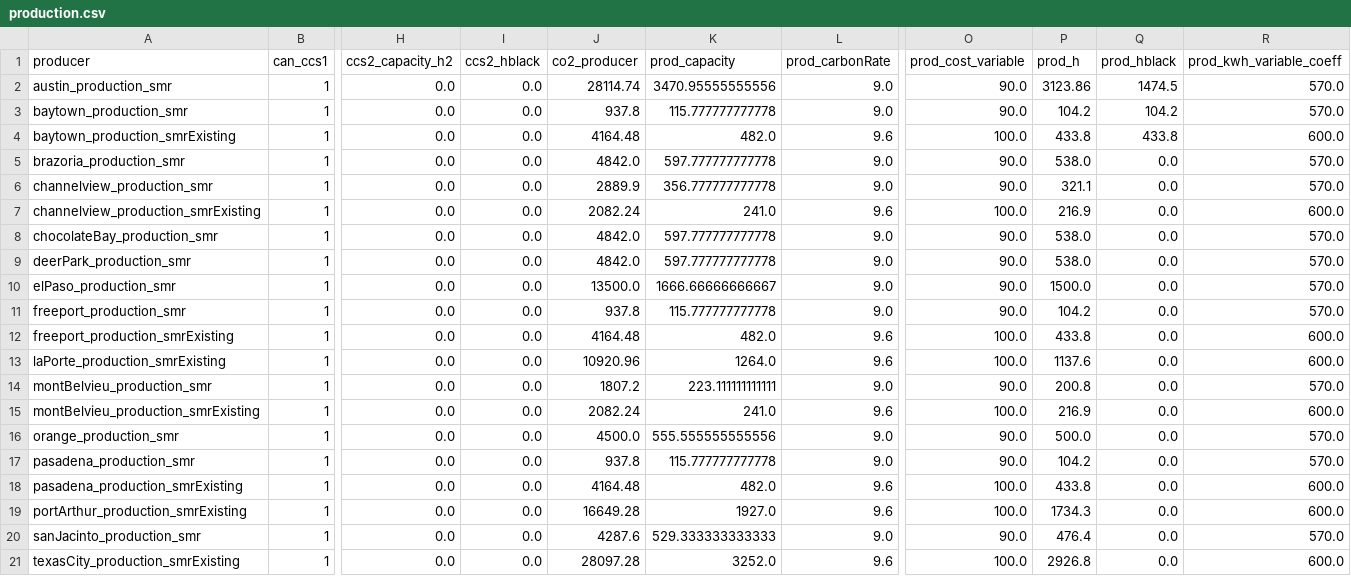
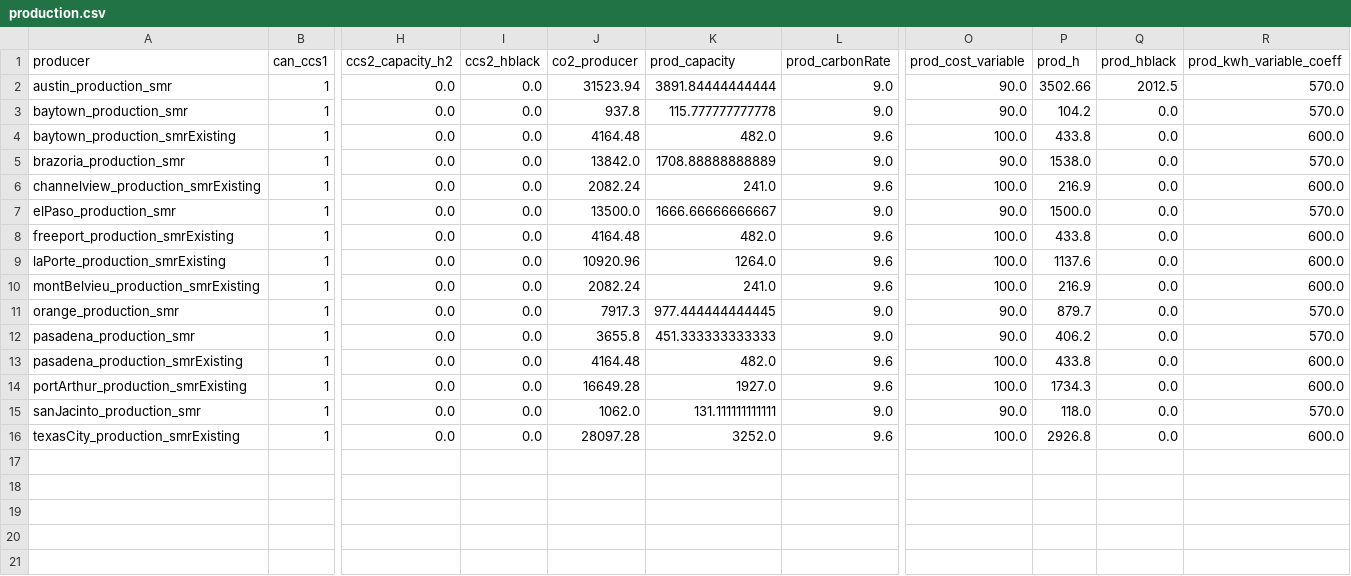
Before and after one commit to webber-energy-group/HOwDI, a CSV file: data/base/outputs/production.csv, drawn as a sheet; only a part is shown, gaps mark what is left out; removed rows and columns are numbered as before the commit, all else as after; rows hold the shown columns only; the diff names each change by its address in the sheet, - before the commit and + after, or states it on an @@ line.

```diff
--- a/data/base/outputs/production.csv
+++ b/data/base/outputs/production.csv
-J2 (co2_producer): 28114.74
+J2 (co2_producer): 31523.94
-K2 (prod_capacity): 3470.95555555556
+K2 (prod_capacity): 3891.84444444444
-P2 (prod_h): 3123.86
+P2 (prod_h): 3502.66
-Q2 (prod_hblack): 1474.5
+Q2 (prod_hblack): 2012.5
-Q3 (prod_hblack): 104.2
+Q3 (prod_hblack): 0.0
-Q4 (prod_hblack): 433.8
+Q4 (prod_hblack): 0.0
-J5 (co2_producer): 4842.0
+J5 (co2_producer): 13842.0
-K5 (prod_capacity): 597.777777777778
+K5 (prod_capacity): 1708.88888888889
-P5 (prod_h): 538.0
+P5 (prod_h): 1538.0
-row 6: channelview_production_smr | 1 | 0.0 | 0.0 | 2889.9 | 356.777777777778 | 9.0 | 90.0 | 321.1 | 0.0 | 570.0
-row 8: chocolateBay_production_smr | 1 | 0.0 | 0.0 | 4842.0 | 597.777777777778 | 9.0 | 90.0 | 538.0 | 0.0 | 570.0
-row 9: deerPark_production_smr | 1 | 0.0 | 0.0 | 4842.0 | 597.777777777778 | 9.0 | 90.0 | 538.0 | 0.0 | 570.0
-row 11: freeport_production_smr | 1 | 0.0 | 0.0 | 937.8 | 115.777777777778 | 9.0 | 90.0 | 104.2 | 0.0 | 570.0
-row 14: montBelvieu_production_smr | 1 | 0.0 | 0.0 | 1807.2 | 223.111111111111 | 9.0 | 90.0 | 200.8 | 0.0 | 570.0
-J11 (co2_producer): 4500.0
+J11 (co2_producer): 7917.3
-K11 (prod_capacity): 555.555555555556
+K11 (prod_capacity): 977.444444444445
-P11 (prod_h): 500.0
+P11 (prod_h): 879.7
-J12 (co2_producer): 937.8
+J12 (co2_producer): 3655.8
-K12 (prod_capacity): 115.777777777778
+K12 (prod_capacity): 451.333333333333
-P12 (prod_h): 104.2
+P12 (prod_h): 406.2
-J15 (co2_producer): 4287.6
+J15 (co2_producer): 1062.0
-K15 (prod_capacity): 529.333333333333
+K15 (prod_capacity): 131.111111111111
-P15 (prod_h): 476.4
+P15 (prod_h): 118.0
```
Also changed, not shown: data/base/inputs/texas_arcs.csv, data/base/outputs/conversion.csv, 9 other files.
